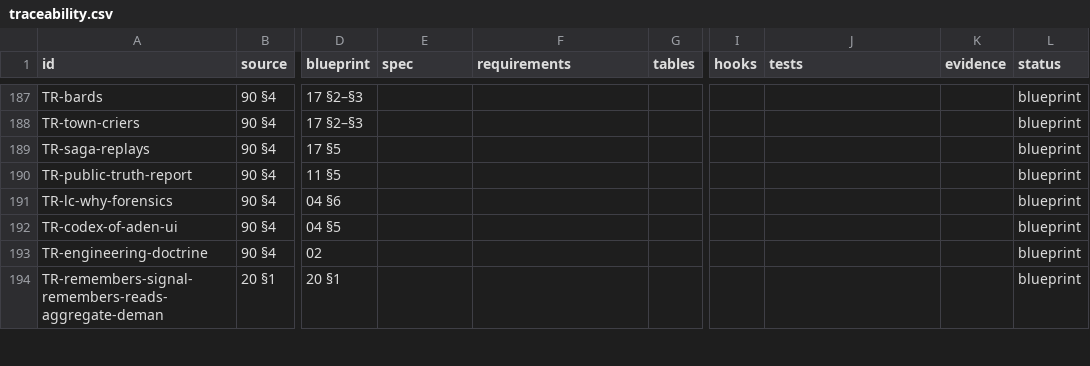
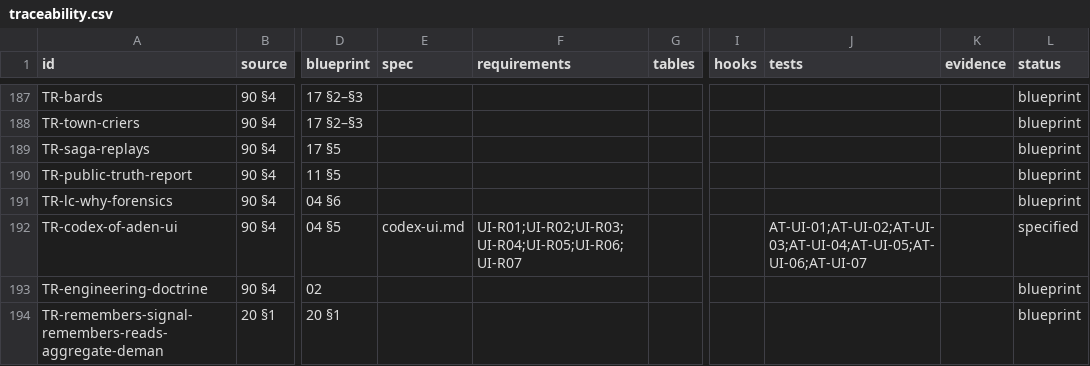
Before and after one commit to nalyk/l2j, a CSV file: docs/blueprint/traceability.csv, drawn as a sheet; only a part is shown, gaps mark what is left out; the diff names each change by its address in the sheet, - before the commit and + after, or states it on an @@ line.

```diff
--- a/docs/blueprint/traceability.csv
+++ b/docs/blueprint/traceability.csv
-E192 (spec): (empty)
+E192 (spec): codex-ui.md
-F192 (requirements): (empty)
+F192 (requirements): UI-R01;UI-R02;UI-R03;UI-R04;UI-R05;UI-R06;UI-R07
-J192 (tests): (empty)
+J192 (tests): AT-UI-01;AT-UI-02;AT-UI-03;AT-UI-04;AT-UI-05;AT-UI-06;AT-UI-07
-L192 (status): blueprint
+L192 (status): specified
```
Also changed, not shown: 2 other files.
